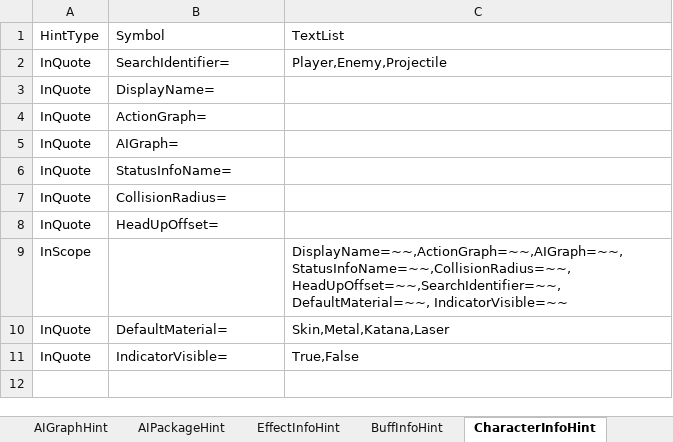
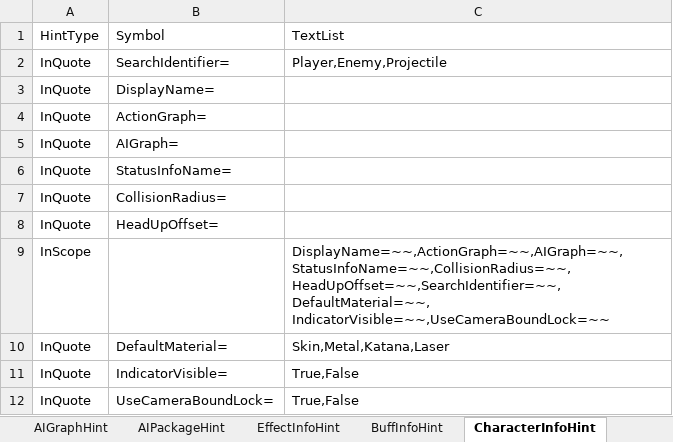
Before and after one commit to NEtuee/ProjectMS, an Excel workbook: Tools/ActionGraphHint.xlsm, sheet CharacterInfoHint, drawn as a sheet; values as stored, in another font and other column widths than the file's, no borders; the diff names each change by its address in the sheet, - before the commit and + after, or states it on an @@ line.

```diff
--- a/Tools/ActionGraphHint.xlsm (sheet CharacterInfoHint)
+++ b/Tools/ActionGraphHint.xlsm (sheet CharacterInfoHint)
-C9: DisplayName=~~,ActionGraph=~~,AIGraph=~~,StatusInfoName=~~,CollisionRadius=~~,HeadUpOffset=~~,SearchIdentifier=~~,DefaultMaterial=~~, IndicatorVisible=~~
+C9: DisplayName=~~,ActionGraph=~~,AIGraph=~~,StatusInfoName=~~,CollisionRadius=~~,HeadUpOffset=~~,SearchIdentifier=~~,DefaultMaterial=~~, IndicatorVisible=~~,UseCameraBoundLock=~~
+row 12: InQuote | UseCameraBoundLock= | True,False
```
Also changed, not shown: 25 other files.
